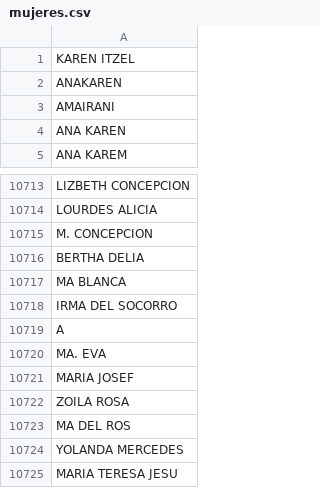
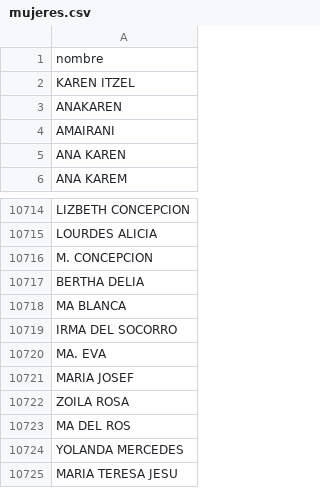
Before and after one commit to Gambster/names_recognition, a CSV file: assets/mujeres.csv, drawn as a sheet; only a part is shown, gaps mark what is left out; removed rows and columns are numbered as before the commit, all else as after; the diff names each change by its address in the sheet, - before the commit and + after, or states it on an @@ line.

```diff
--- a/assets/mujeres.csv
+++ b/assets/mujeres.csv
+row 1: nombre
-row 10719: A
```
Also changed, not shown: assets/apellidos.csv, 6 other files.
